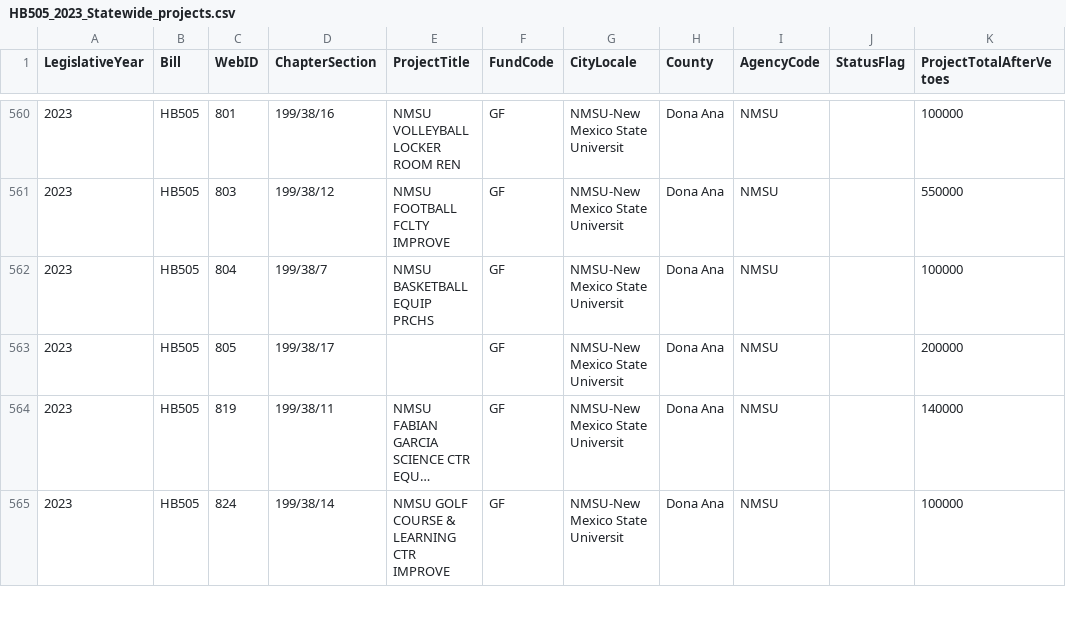
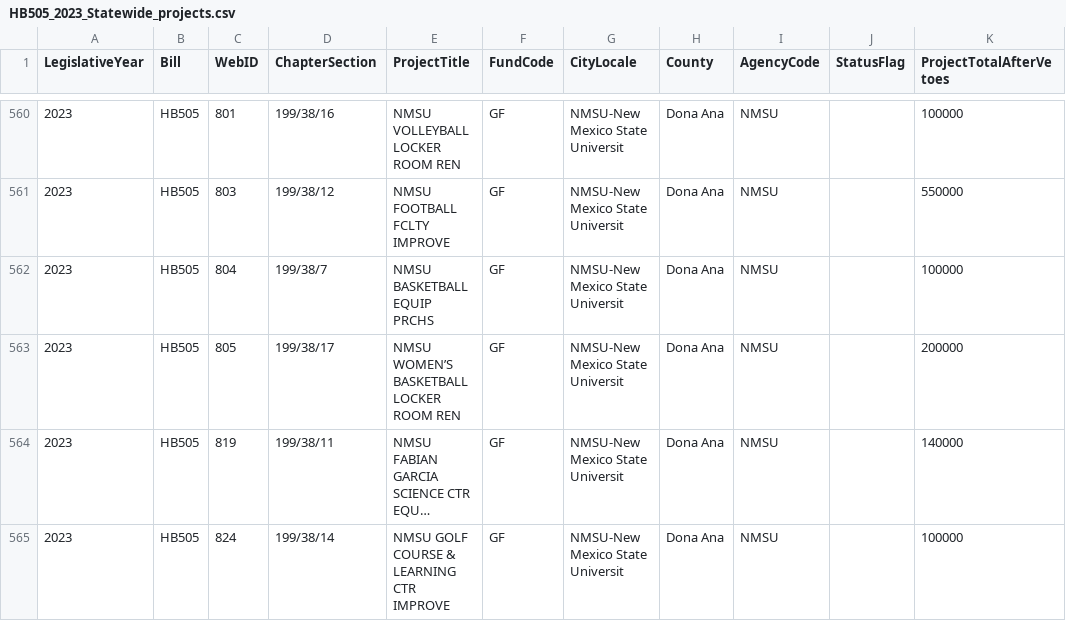
Before and after one commit to kicaha/nm-capital-outlay, a CSV file: data/extracted/HB505_2023_Statewide_projects.csv, drawn as a sheet; only a part is shown, gaps mark what is left out; long unchanged cells end in …; the diff names each change by its address in the sheet, - before the commit and + after, or states it on an @@ line.

Commit message:
Complete 2021 load and sponsor fixes
Modified to create reproducible fix script for 2021 projects & sponsors, fixed transcription errors in 2023 & 2024 csv files - verified against the published pdf files on nmlegis.gov.

```diff
--- a/data/extracted/HB505_2023_Statewide_projects.csv
+++ b/data/extracted/HB505_2023_Statewide_projects.csv
-E563 (ProjectTitle): (empty)
+E563 (ProjectTitle): NMSU WOMEN’S BASKETBALL LOCKER ROOM REN
```
Also changed, not shown: data/extracted/SB275_2024_Statewide_projects.csv, 9 other files.
